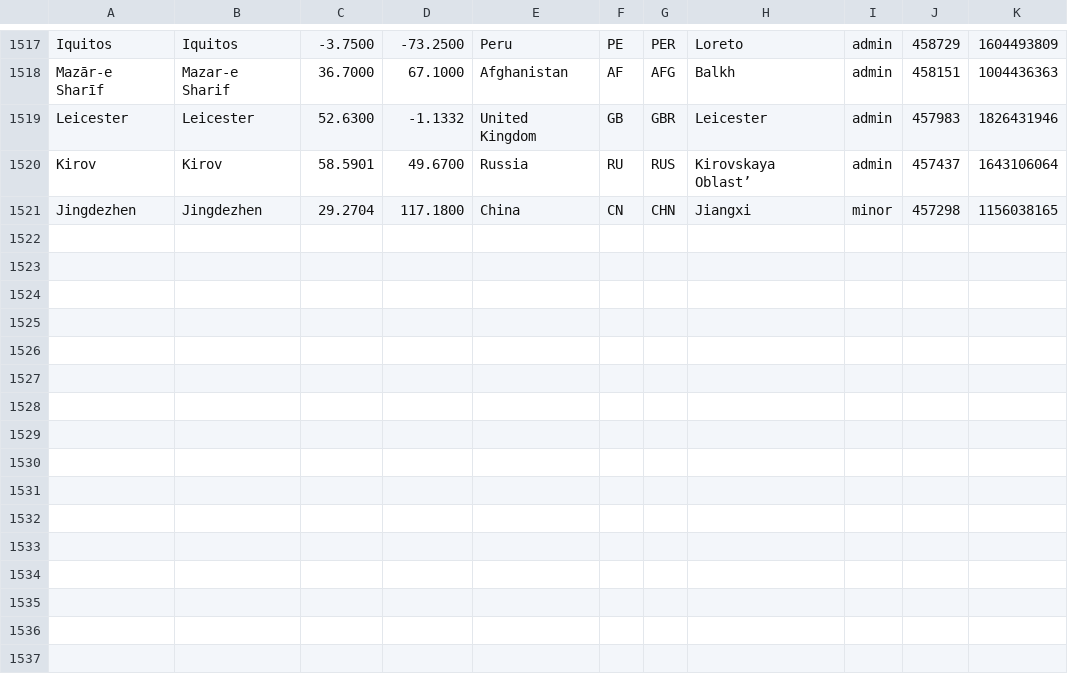
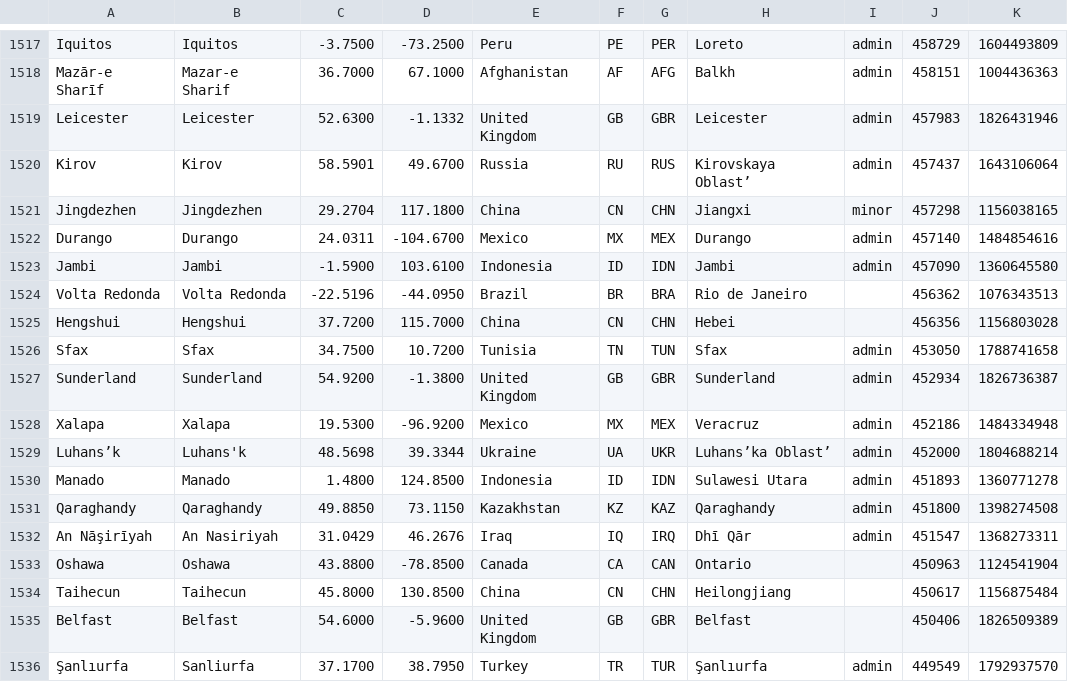
Before and after one commit to alainrc2005/get-recorrido, a CSV file: cities.csv, drawn as a sheet; only a part is shown, gaps mark what is left out; the diff names each change by its address in the sheet, - before the commit and + after, or states it on an @@ line.

Commit message:
update cities-390

```diff
--- a/cities.csv
+++ b/cities.csv
+row 1522: Durango | Durango | 24.0311 | -104.6700 | Mexico | MX | MEX | Durango | admin | 457140 | 1484854616
+row 1523: Jambi | Jambi | -1.5900 | 103.6100 | Indonesia | ID | IDN | Jambi | admin | 457090 | 1360645580
+row 1524: Volta Redonda | Volta Redonda | -22.5196 | -44.0950 | Brazil | BR | BRA | Rio de Janeiro |  | 456362 | 1076343513
+row 1525: Hengshui | Hengshui | 37.7200 | 115.7000 | China | CN | CHN | Hebei |  | 456356 | 1156803028
+row 1526: Sfax | Sfax | 34.7500 | 10.7200 | Tunisia | TN | TUN | Sfax | admin | 453050 | 1788741658
+row 1527: Sunderland | Sunderland | 54.9200 | -1.3800 | United Kingdom | GB | GBR | Sunderland | admin | 452934 | 1826736387
+row 1528: Xalapa | Xalapa | 19.5300 | -96.9200 | Mexico | MX | MEX | Veracruz | admin | 452186 | 1484334948
+row 1529: Luhans’k | Luhans'k | 48.5698 | 39.3344 | Ukraine | UA | UKR | Luhans’ka Oblast’ | admin | 452000 | 1804688214
+row 1530: Manado | Manado | 1.4800 | 124.8500 | Indonesia | ID | IDN | Sulawesi Utara | admin | 451893 | 1360771278
+row 1531: Qaraghandy | Qaraghandy | 49.8850 | 73.1150 | Kazakhstan | KZ | KAZ | Qaraghandy | admin | 451800 | 1398274508
+row 1532: An Nāşirīyah | An Nasiriyah | 31.0429 | 46.2676 | Iraq | IQ | IRQ | Dhī Qār | admin | 451547 | 1368273311
+row 1533: Oshawa | Oshawa | 43.8800 | -78.8500 | Canada | CA | CAN | Ontario |  | 450963 | 1124541904
+row 1534: Taihecun | Taihecun | 45.8000 | 130.8500 | China | CN | CHN | Heilongjiang |  | 450617 | 1156875484
+row 1535: Belfast | Belfast | 54.6000 | -5.9600 | United Kingdom | GB | GBR | Belfast |  | 450406 | 1826509389
+row 1536: Şanlıurfa | Sanliurfa | 37.1700 | 38.7950 | Turkey | TR | TUR | Şanlıurfa | admin | 449549 | 1792937570
```
